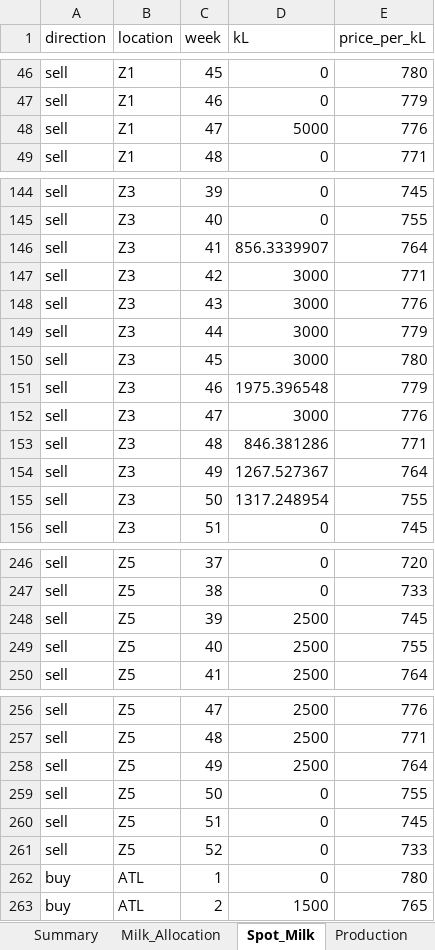
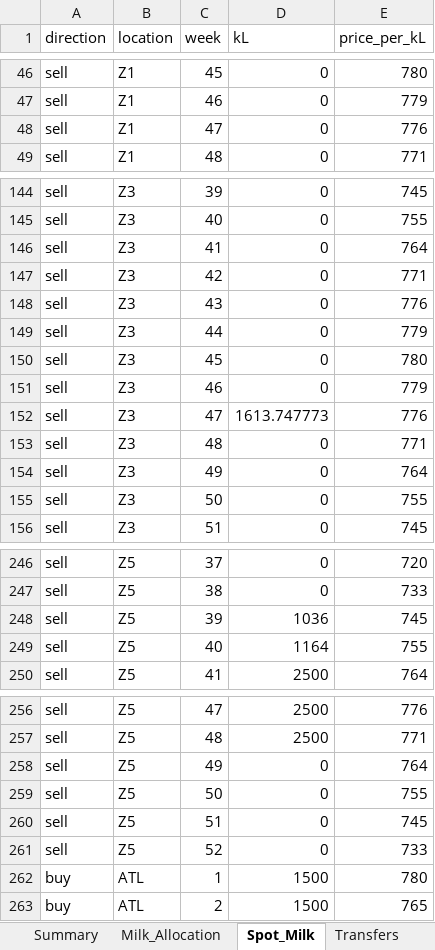
Before and after one commit to jserra1526/john, an Excel workbook: data/sample_results.xlsx, sheet Spot_Milk, drawn as a sheet; only a part is shown, gaps mark what is left out; values as stored, in another font and other column widths than the file's, no borders; the diff covers the shown part only; the diff names each change by its address in the sheet, - before the commit and + after, or states it on an @@ line.

```diff
--- a/data/sample_results.xlsx (sheet Spot_Milk)
+++ b/data/sample_results.xlsx (sheet Spot_Milk)
+sheet tab: Transfers
-D48 (kL): 5000
+D48 (kL): 0
-D146 (kL): 856.3339907
+D146 (kL): 0
-D147:D150 (kL): 3000
+D147:D150 (kL): 0
-D151 (kL): 1975.396548
+D151 (kL): 0
-D152 (kL): 3000
+D152 (kL): 1613.747773
-D153 (kL): 846.381286
+D153 (kL): 0
-D154 (kL): 1267.527367
+D154 (kL): 0
-D155 (kL): 1317.248954
+D155 (kL): 0
-D248 (kL): 2500
+D248 (kL): 1036
-D249 (kL): 2500
+D249 (kL): 1164
-D258 (kL): 2500
+D258 (kL): 0
-D262 (kL): 0
+D262 (kL): 1500
```
Also changed, not shown: 46 edited cells elsewhere in this sheet, sheet Production, sheet Disposals, sheet Plant_Utilisation, sheet Component_Values, sheet Milk_Allocation, sheet Sales_Stock, 2 more sheets, data/sample_inputs.xlsx, 6 other files.
